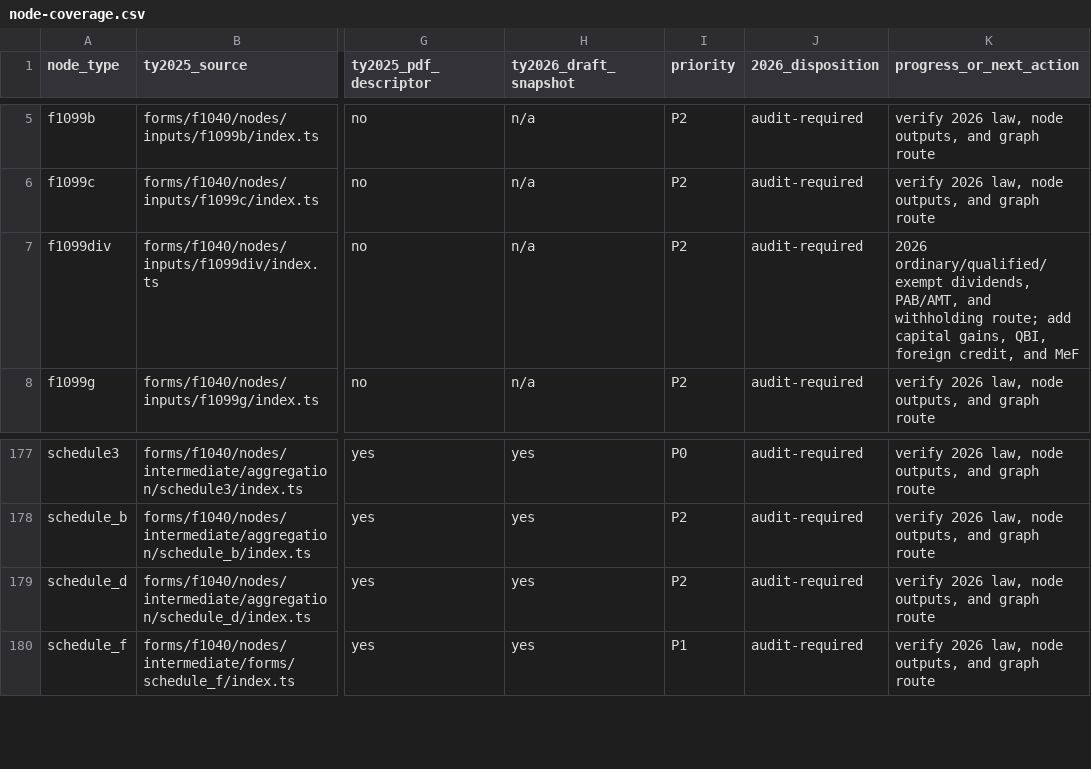
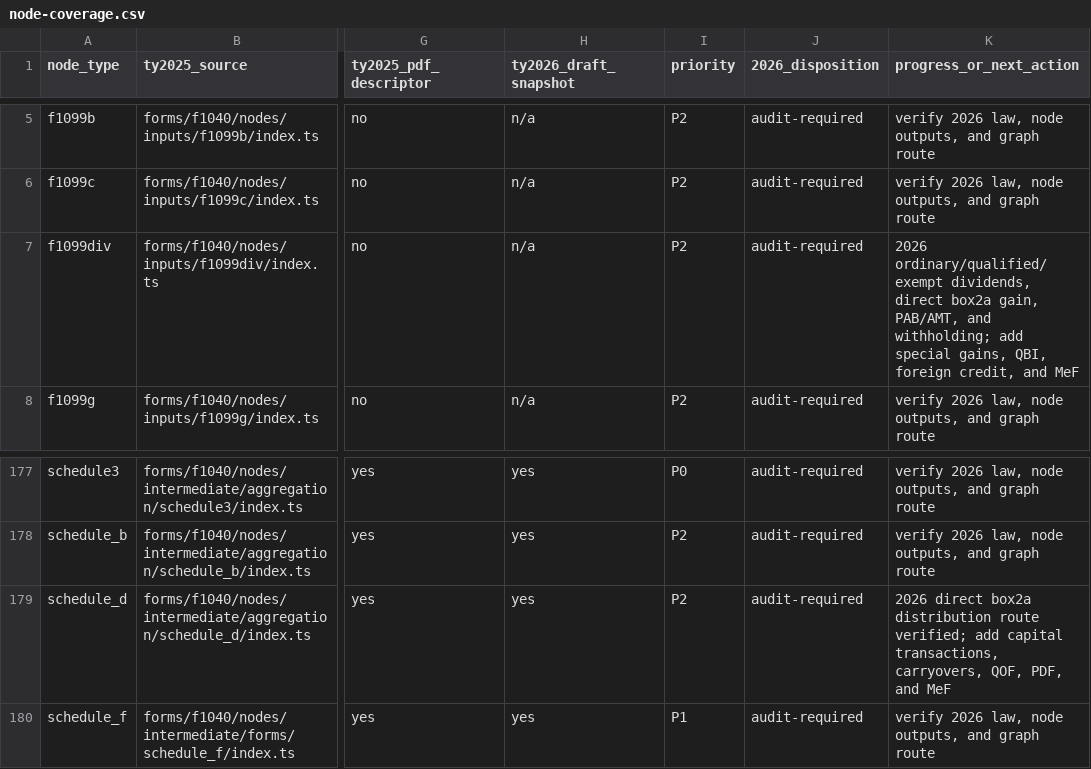
Before and after one commit to filedcom/opentax, a CSV file: docs/ty2026/node-coverage.csv, drawn as a sheet; only a part is shown, gaps mark what is left out; the diff names each change by its address in the sheet, - before the commit and + after, or states it on an @@ line.

Commit message:
Route TY2026 plain capital gain distributions

```diff
--- a/docs/ty2026/node-coverage.csv
+++ b/docs/ty2026/node-coverage.csv
-K7 (progress_or_next_action): …ordinary/qualified/exempt dividends, PAB/AMT, and withholding route; add capital gains, QBI,…
+K7 (progress_or_next_action): …ordinary/qualified/exempt dividends, direct box2a gain, PAB/AMT, and withholding; add special gains, QBI,…
-K179 (progress_or_next_action): verify 2026 law, node outputs, and graph route
+K179 (progress_or_next_action): 2026 direct box2a distribution route verified; add capital transactions, carryovers, QOF, PDF, and MeF
```
Also changed, not shown: docs/ty2026/graph-route-gaps.csv, 22 other files.
